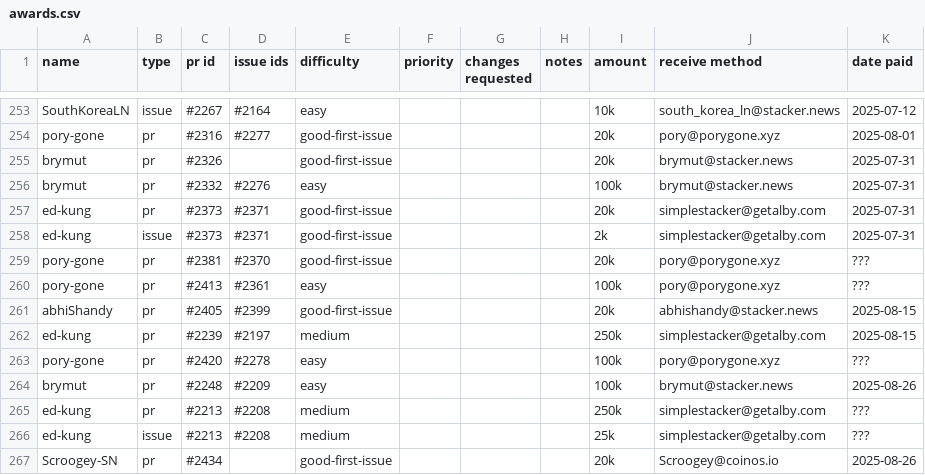
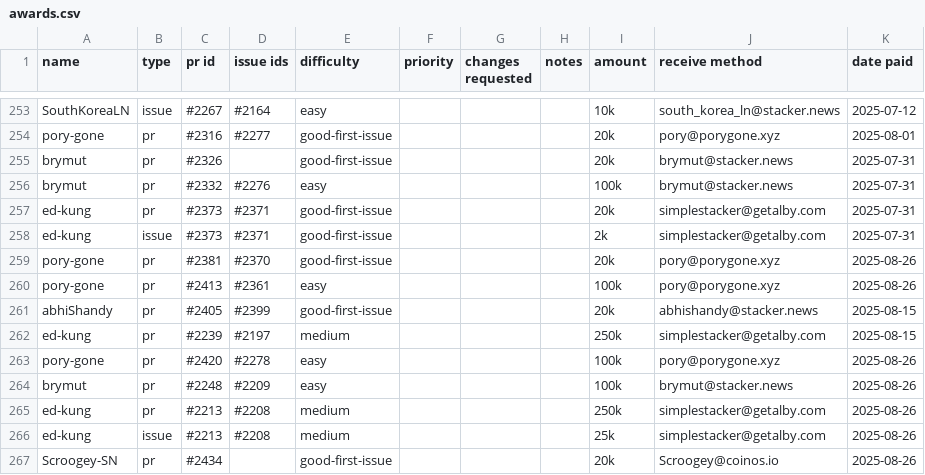
Before and after one commit to stashernews/stasher-news, a CSV file: awards.csv, drawn as a sheet; only a part is shown, gaps mark what is left out.

Commit message:
pay remaining rewards

```diff
--- a/awards.csv
+++ b/awards.csv
@@ -258,10 +258,10 @@ ed-kung,pr,#2373,#2371,good-first-issue,,,,20k,simplestacker@getalby.com,2025-07
 ed-kung,issue,#2373,#2371,good-first-issue,,,,2k,simplestacker@getalby.com,2025-07-31
-pory-gone,pr,#2381,#2370,good-first-issue,,,,20k,pory@porygone.xyz,???
-pory-gone,pr,#2413,#2361,easy,,,,100k,pory@porygone.xyz,???
+pory-gone,pr,#2381,#2370,good-first-issue,,,,20k,pory@porygone.xyz,2025-08-26
+pory-gone,pr,#2413,#2361,easy,,,,100k,pory@porygone.xyz,2025-08-26
 abhiShandy,pr,#2405,#2399,good-first-issue,,,,20k,abhishandy@stacker.news,2025-08-15
 ed-kung,pr,#2239,#2197,medium,,,,250k,simplestacker@getalby.com,2025-08-15
-pory-gone,pr,#2420,#2278,easy,,,,100k,pory@porygone.xyz,???
+pory-gone,pr,#2420,#2278,easy,,,,100k,pory@porygone.xyz,2025-08-26
 brymut,pr,#2248,#2209,easy,,,,100k,brymut@stacker.news,2025-08-26
-ed-kung,pr,#2213,#2208,medium,,,,250k,simplestacker@getalby.com,???
-ed-kung,issue,#2213,#2208,medium,,,,25k,simplestacker@getalby.com,???
+ed-kung,pr,#2213,#2208,medium,,,,250k,simplestacker@getalby.com,2025-08-26
+ed-kung,issue,#2213,#2208,medium,,,,25k,simplestacker@getalby.com,2025-08-26
 Scroogey-SN,pr,#2434,,good-first-issue,,,,20k,Scroogey@coinos.io,2025-08-26
```
